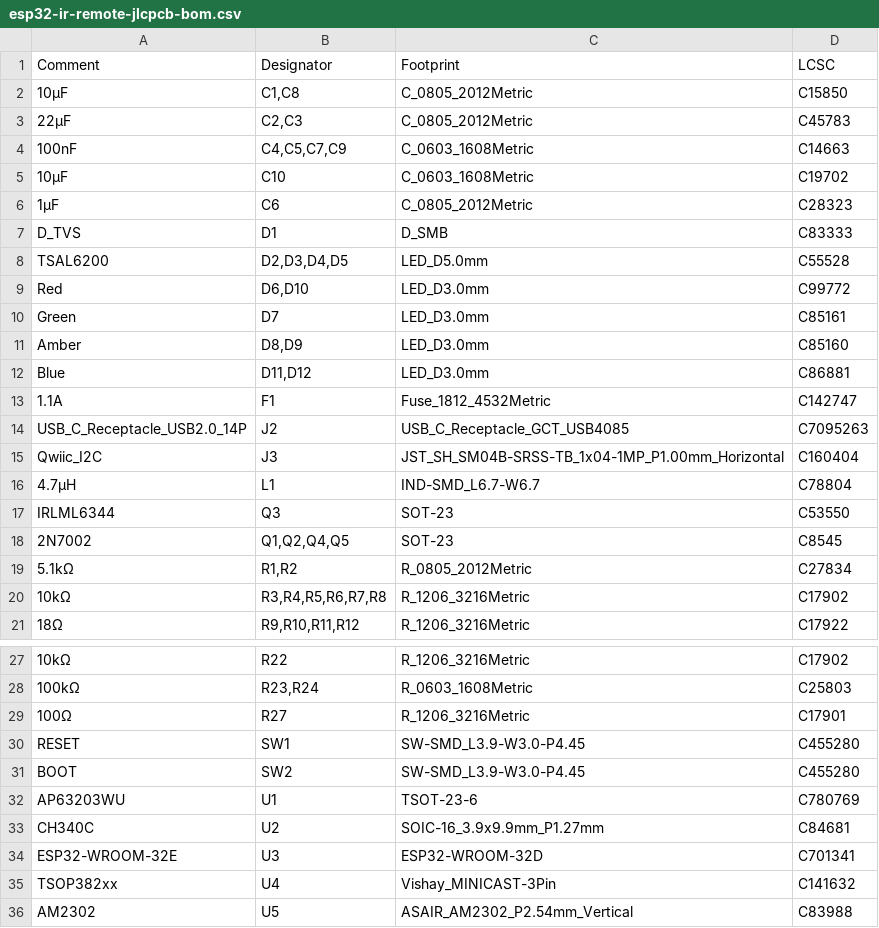
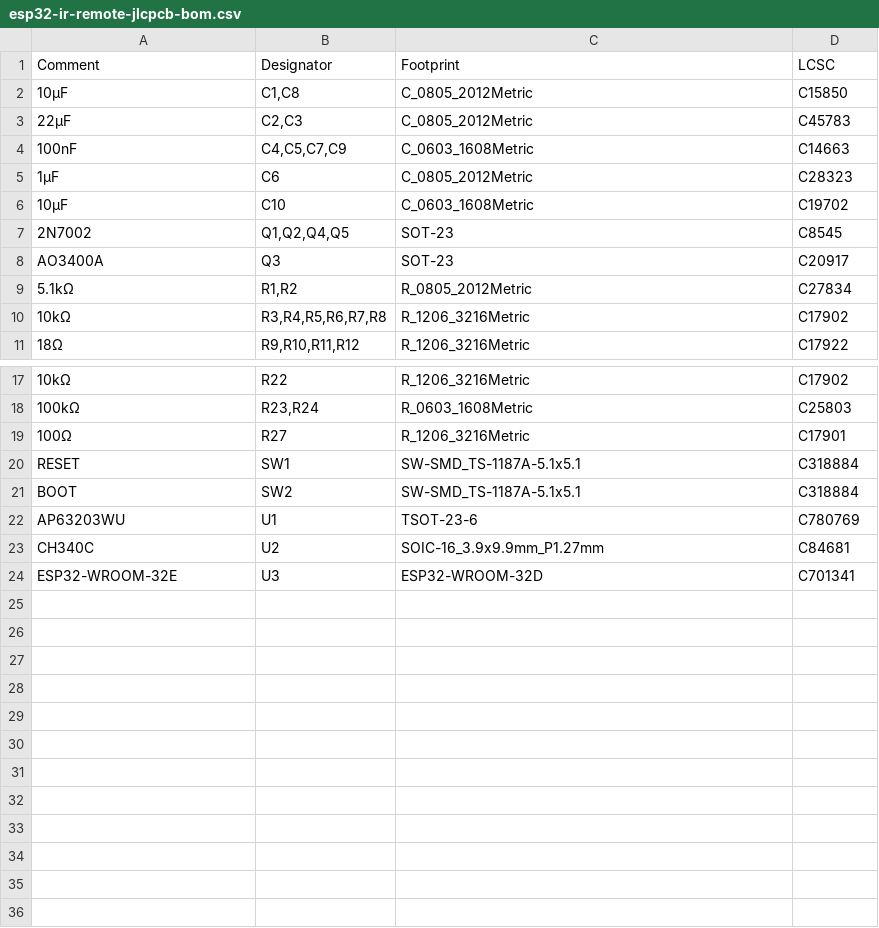
Before and after one commit to njdancer/claude-ir, a CSV file: hardware/fab/esp32-ir-remote-jlcpcb-bom.csv, drawn as a sheet; only a part is shown, gaps mark what is left out; removed rows and columns are numbered as before the commit, all else as after; the diff names each change by its address in the sheet, - before the commit and + after, or states it on an @@ line.

```diff
--- a/hardware/fab/esp32-ir-remote-jlcpcb-bom.csv
+++ b/hardware/fab/esp32-ir-remote-jlcpcb-bom.csv
@@ row 6 moved to row 5: 1µF @@
-row 7: D_TVS | D1 | D_SMB | C83333
-row 8: TSAL6200 | D2,D3,D4,D5 | LED_D5.0mm | C55528
-row 9: Red | D6,D10 | LED_D3.0mm | C99772
-row 10: Green | D7 | LED_D3.0mm | C85161
-row 11: Amber | D8,D9 | LED_D3.0mm | C85160
-row 12: Blue | D11,D12 | LED_D3.0mm | C86881
-row 13: 1.1A | F1 | Fuse_1812_4532Metric | C142747
-row 14: USB_C_Receptacle_USB2.0_14P | J2 | USB_C_Receptacle_GCT_USB4085 | C7095263
-row 15: Qwiic_I2C | J3 | JST_SH_SM04B-SRSS-TB_1x04-1MP_P1.00mm_Horizontal | C160404
-row 16: 4.7µH | L1 | IND-SMD_L6.7-W6.7 | C78804
-row 17: IRLML6344 | Q3 | SOT-23 | C53550
+row 8: AO3400A | Q3 | SOT-23 | C20917
-C20:C21 (Footprint): SW-SMD_L3.9-W3.0-P4.45
+C20:C21 (Footprint): SW-SMD_TS-1187A-5.1x5.1
-D20:D21 (LCSC): C455280
+D20:D21 (LCSC): C318884
-row 35: TSOP382xx | U4 | Vishay_MINICAST-3Pin | C141632
-row 36: AM2302 | U5 | ASAIR_AM2302_P2.54mm_Vertical | C83988
```
Also changed, not shown: hardware/fab/esp32-ir-remote-cpl-raw.csv, hardware/fab/esp32-ir-remote-jlcpcb-cpl.csv, 16 other files.
